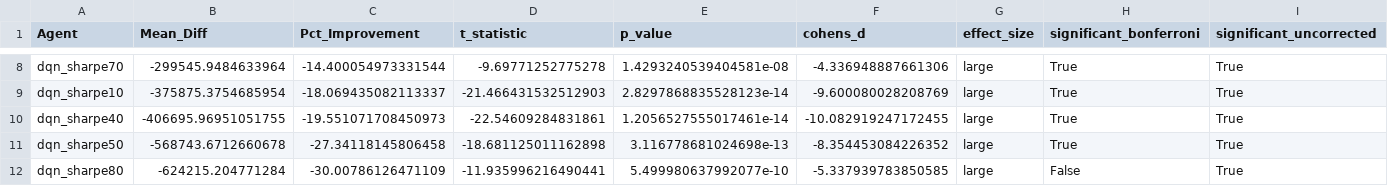
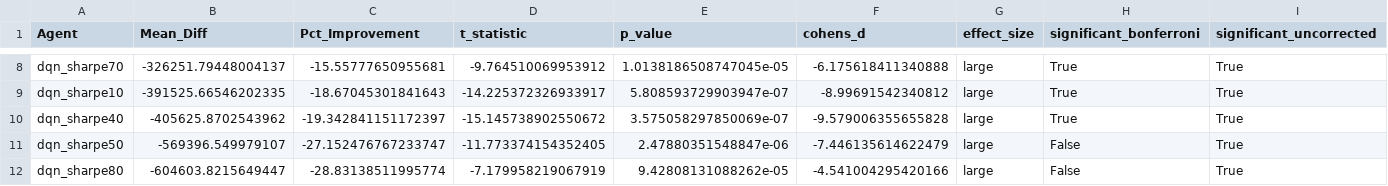
Before and after one commit to aarushgarg1110/cs4100-ADJFin-Financial-Intelligence, a CSV file: evaluation/statistical_results/pairwise_vs_age_based.csv, drawn as a sheet; only a part is shown, gaps mark what is left out; the diff covers the shown part only; the diff names each change by its address in the sheet, - before the commit and + after, or states it on an @@ line.

```diff
--- a/evaluation/statistical_results/pairwise_vs_age_based.csv
+++ b/evaluation/statistical_results/pairwise_vs_age_based.csv
-B8 (Mean_Diff): -299545.9484633964
+B8 (Mean_Diff): -326251.79448004137
-C8 (Pct_Improvement): -14.400054973331544
+C8 (Pct_Improvement): -15.55777650955681
-D8 (t_statistic): -9.69771252775278
+D8 (t_statistic): -9.764510069953912
-E8 (p_value): 1.4293240539404581e-08
+E8 (p_value): 1.0138186508747045e-05
-F8 (cohens_d): -4.336948887661306
+F8 (cohens_d): -6.175618411340888
-B9 (Mean_Diff): -375875.3754685954
+B9 (Mean_Diff): -391525.66546202335
-C9 (Pct_Improvement): -18.069435082113337
+C9 (Pct_Improvement): -18.67045301841643
-D9 (t_statistic): -21.466431532512903
+D9 (t_statistic): -14.225372326933917
-E9 (p_value): 2.8297868835528123e-14
+E9 (p_value): 5.808593729903947e-07
-F9 (cohens_d): -9.600080028208769
+F9 (cohens_d): -8.99691542340812
-B10 (Mean_Diff): -406695.96951051755
+B10 (Mean_Diff): -405625.8702543962
-C10 (Pct_Improvement): -19.551071708450973
+C10 (Pct_Improvement): -19.342841151172397
-D10 (t_statistic): -22.54609284831861
+D10 (t_statistic): -15.145738902550672
-E10 (p_value): 1.2056527555017461e-14
+E10 (p_value): 3.575058297850069e-07
-F10 (cohens_d): -10.082919247172455
+F10 (cohens_d): -9.579006355655828
-B11 (Mean_Diff): -568743.6712660678
+B11 (Mean_Diff): -569396.549979107
-C11 (Pct_Improvement): -27.34118145806458
+C11 (Pct_Improvement): -27.152476767233747
-D11 (t_statistic): -18.681125011162898
+D11 (t_statistic): -11.773374154352405
-E11 (p_value): 3.116778681024698e-13
+E11 (p_value): 2.47880351548847e-06
-F11 (cohens_d): -8.354453084226352
+F11 (cohens_d): -7.446135614622479
-H11 (significant_bonferroni): True
+H11 (significant_bonferroni): False
-B12 (Mean_Diff): -624215.204771284
+B12 (Mean_Diff): -604603.8215649447
-C12 (Pct_Improvement): -30.00786126471109
+C12 (Pct_Improvement): -28.83138511995774
-D12 (t_statistic): -11.935996216490441
+D12 (t_statistic): -7.179958219067919
-E12 (p_value): 5.499980637992077e-10
+E12 (p_value): 9.42808131088262e-05
-F12 (cohens_d): -5.337939783850585
+F12 (cohens_d): -4.541004295420166
```
Also changed, not shown: 33 edited cells elsewhere in this file, evaluation/statistical_results/summary_statistics.csv, 14 other files.
